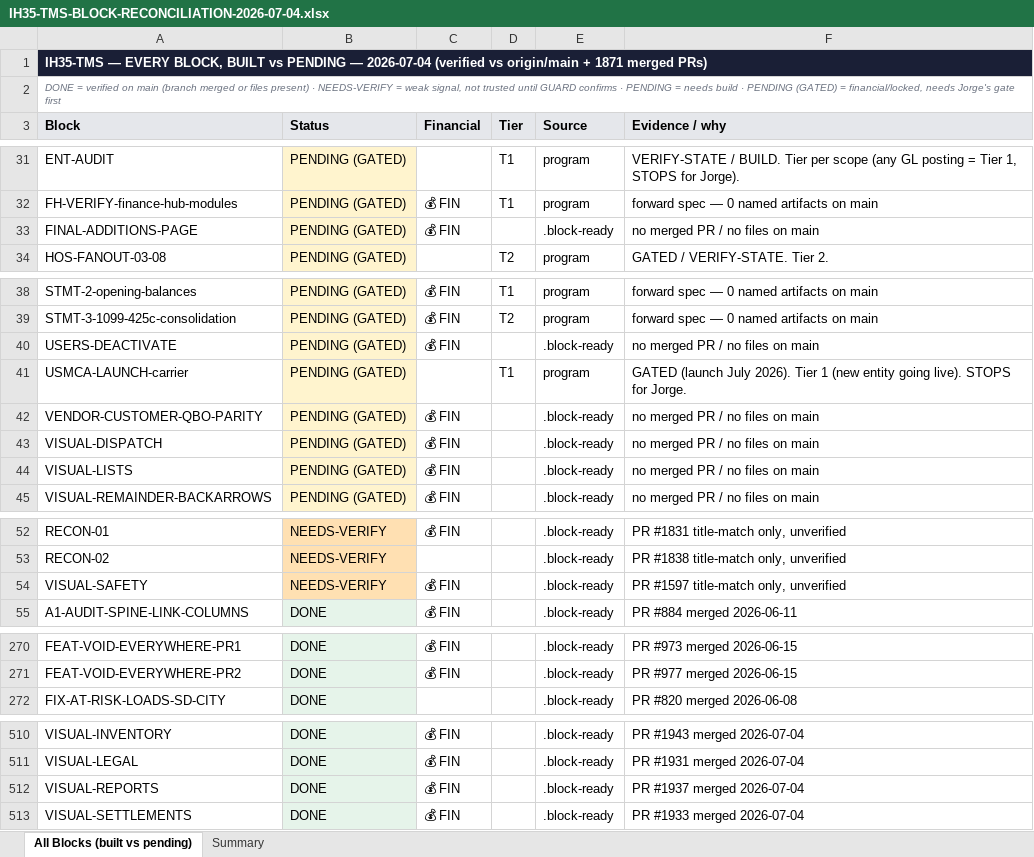
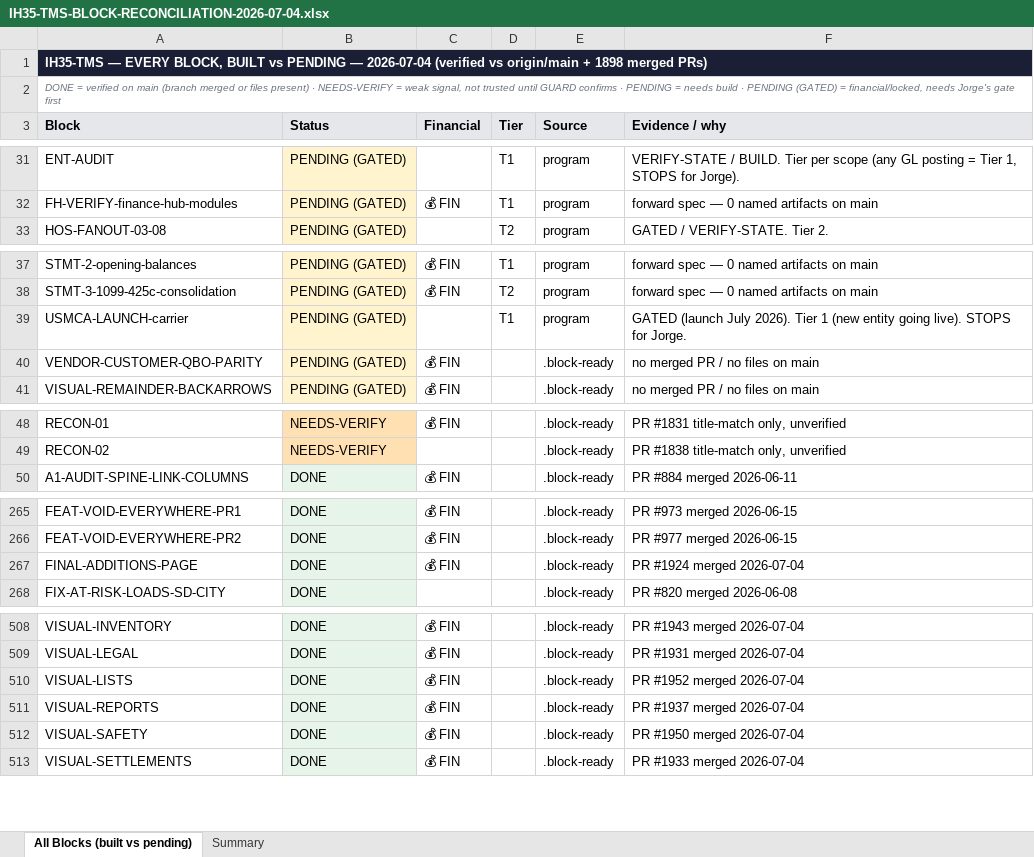
Before and after one commit to tioperfumes07/IH35-TMS, an Excel workbook: docs/trackers/exports/IH35-TMS-BLOCK-RECONCILIATION-2026-07-04.xlsx, sheet All Blocks (built vs pending), drawn as a sheet; only a part is shown, gaps mark what is left out; values as stored, in another font and other column widths than the file's, no borders; removed rows and columns are numbered as before the commit, all else as after; the diff covers the shown part only; the diff names each change by its address in the sheet, - before the commit and + after, or states it on an @@ line.

```diff
--- a/docs/trackers/exports/IH35-TMS-BLOCK-RECONCILIATION-2026-07-04.xlsx (sheet All Blocks (built vs pending))
+++ b/docs/trackers/exports/IH35-TMS-BLOCK-RECONCILIATION-2026-07-04.xlsx (sheet All Blocks (built vs pending))
-A1 (Block): …origin/main + 1871 merged PRs)
+A1 (Block): …origin/main + 1898 merged PRs)
-row 33: FINAL-ADDITIONS-PAGE | PENDING (GATED) | 💰 FIN |  | .block-ready | no merged PR / no files on main
-row 40: USERS-DEACTIVATE | PENDING (GATED) | 💰 FIN |  | .block-ready | no merged PR / no files on main
-row 43: VISUAL-DISPATCH | PENDING (GATED) | 💰 FIN |  | .block-ready | no merged PR / no files on main
-row 44: VISUAL-LISTS | PENDING (GATED) | 💰 FIN |  | .block-ready | no merged PR / no files on main
-row 54: VISUAL-SAFETY | NEEDS-VERIFY | 💰 FIN |  | .block-ready | PR #1597 title-match only, unverified
+row 267: FINAL-ADDITIONS-PAGE | DONE | 💰 FIN |  | .block-ready | PR #1924 merged 2026-07-04
+row 510: VISUAL-LISTS | DONE | 💰 FIN |  | .block-ready | PR #1952 merged 2026-07-04
+row 512: VISUAL-SAFETY | DONE | 💰 FIN |  | .block-ready | PR #1950 merged 2026-07-04
```
Also changed, not shown: 2 added rows elsewhere in this sheet, sheet Summary, 2 other files.
